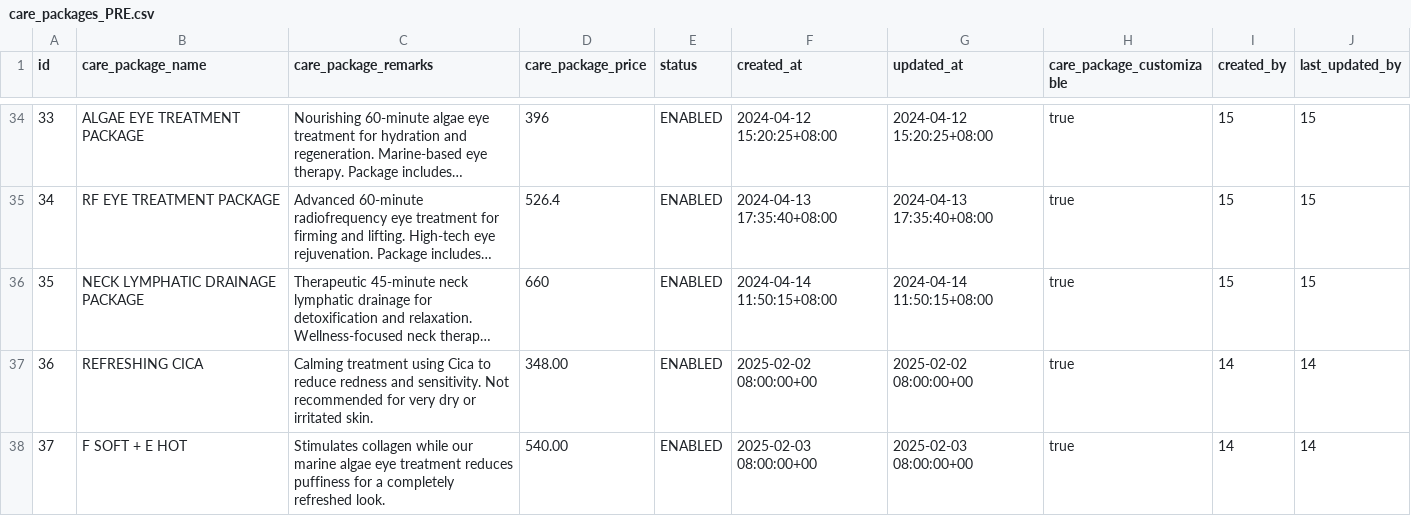
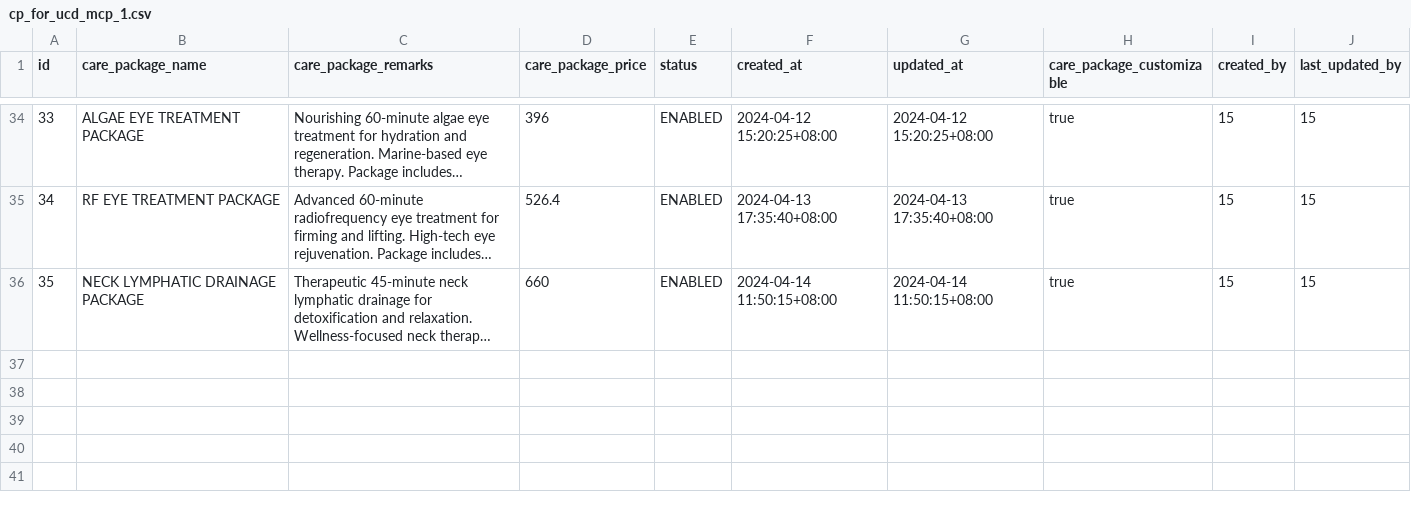
Before and after one commit to CLEO-SPA/inc-cleo-spa, a CSV file: seed/pre/care_packages/cp_for_ucd_mcp_1.csv (was seed/pre/care_packages/care_packages_PRE.csv), drawn as a sheet; only a part is shown, gaps mark what is left out; long unchanged cells end in …; the diff names each change by its address in the sheet, - before the commit and + after, or states it on an @@ line.

Commit message:
Add new care package and item details CSV files; refactor superAdminController for data insertion and merging
- Created new CSV files for care packages and item details in both seed/post and seed/pre directories.
- Refactored insertPreDataController to insertDataController for better clarity and added type validation for payload.
- Implemented getMergedDataController to retrieve merged data from pre and post files.
- Enhanced deleteSeedDataFileController to handle merged data type.
- Added mergeDataFilesController to merge pre and post data files.
- Updated superAdminModel to support merging of data files and adjusted related functions.
- Modified routes to include new endpoints for merged data operations.
- Updated SQLite service to accommodate merged data type in logging and active seed info management.

```diff
--- a/seed/pre/care_packages/care_packages_PRE.csv
+++ b/seed/pre/care_packages/cp_for_ucd_mcp_1.csv
-row 37: 36 | REFRESHING CICA | Calming treatment using Cica to reduce redness and sensitivity. Not recommended for very dry or irritated skin. | 348.00 | ENABLED | 2025-02-02 08:00:00+00 | 2025-02-02 08:00:00+00 | true | 14 | 14
-row 38: 37 | F SOFT + E HOT | Stimulates collagen while our marine algae eye treatment reduces puffiness for a completely refreshed look. | 540.00 | ENABLED | 2025-02-03 08:00:00+00 | 2025-02-03 08:00:00+00 | true | 14 | 14
```
Also changed, not shown: seed/pre/care_package_item_details/cpd_for_ucd_mcp_1.csv, 8 other files.
